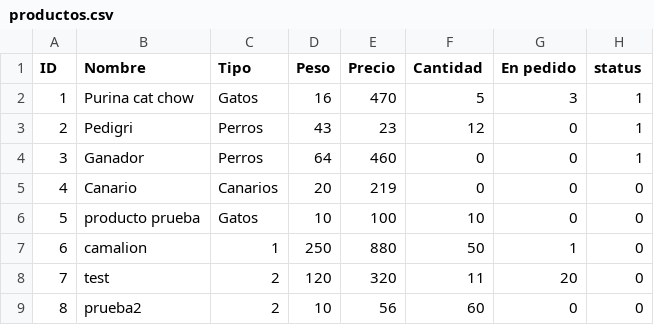
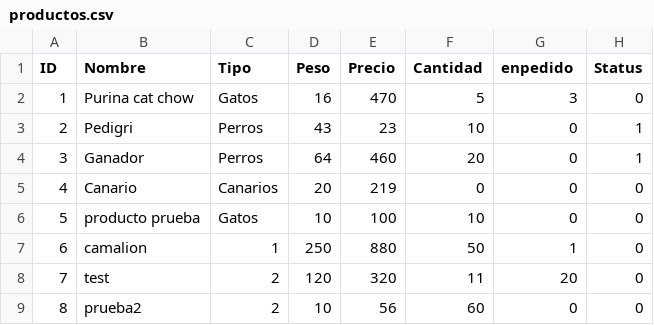
Before and after one commit to brianpm141/ComerciaizadoraDeAlimentos, a CSV file: Archivos/productos.csv, drawn as a sheet.

```diff
--- a/Archivos/productos.csv
+++ b/Archivos/productos.csv
@@ -1,5 +1,5 @@
-ID,Nombre,Tipo,Peso,Precio,Cantidad,En pedido,status
-1,Purina cat chow,Gatos,16,470,5,3,1
-2,Pedigri,Perros,43,23,12,0,1
-3,Ganador,Perros,64,460,0,0,1
+ID,Nombre,Tipo,Peso,Precio,Cantidad,enpedido,Status
+1,Purina cat chow,Gatos,16,470,5,3,0
+2,Pedigri,Perros,43,23,10,0,1
+3,Ganador,Perros,64,460,20,0,1
 4,Canario,Canarios,20,219,0,0,0
```
Also changed, not shown: Archivos/clientes.csv, Archivos/pedidos.csv, 11 other files.
